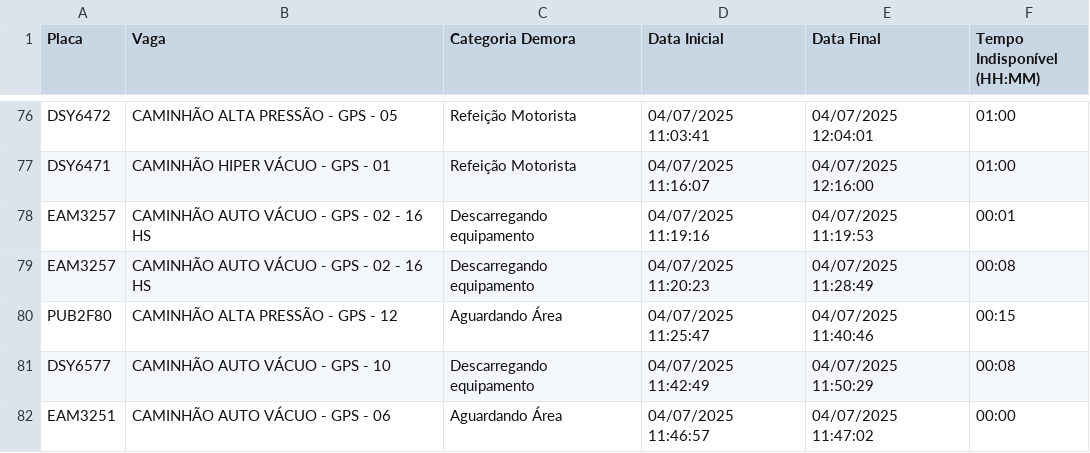
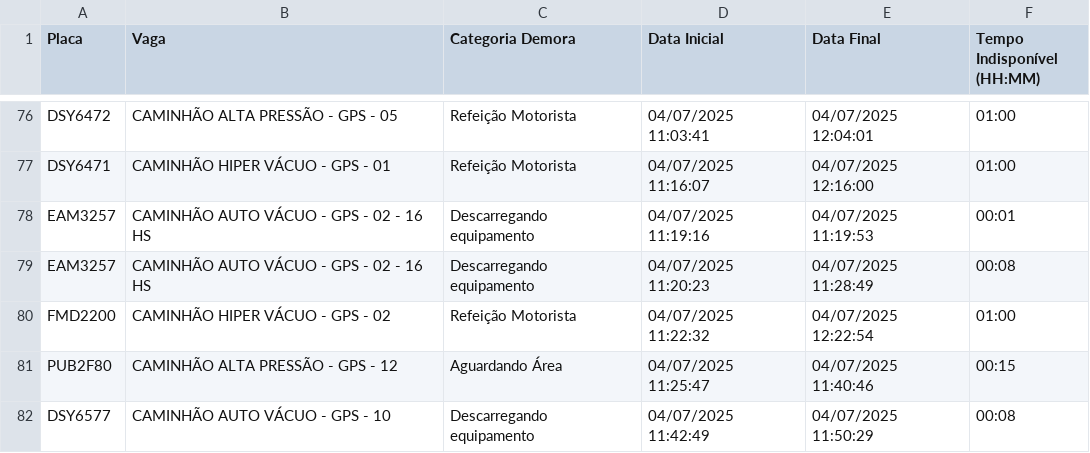
Before and after one commit to GrupoGps-Mecanizada/Apontamento-Dos-Tablets, a CSV file: data/apontamentos-atuais.csv, drawn as a sheet; only a part is shown, gaps mark what is left out; the shorter side is filled out with more unchanged rows; the diff names each change by its address in the sheet, - before the commit and + after, or states it on an @@ line.

Commit message:
🔄 Auto v3.3 - Refresh: 2 | Data: 97 - 04/07/2025, 12:26:04

```diff
--- a/data/apontamentos-atuais.csv
+++ b/data/apontamentos-atuais.csv
+row 80: FMD2200 | CAMINHÃO HIPER VÁCUO - GPS - 02 | Refeição Motorista | 04/07/2025 11:22:32 | 04/07/2025 12:22:54 | 01:00
```
